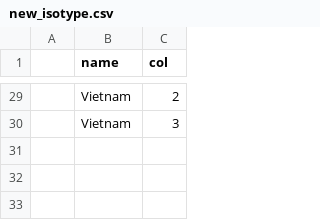
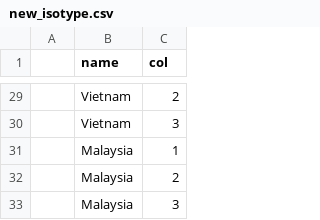
Before and after one commit to steverahardjo/viz02, a CSV file: src/dataset/new_isotype.csv, drawn as a sheet; only a part is shown, gaps mark what is left out.

Commit message:
fix data ffffffff enter the commit message for your changes. Lines starting

```diff
--- a/src/dataset/new_isotype.csv
+++ b/src/dataset/new_isotype.csv
@@ -30 +30,4 @@
 ,Vietnam,3
+,Malaysia,1
+,Malaysia,2
+,Malaysia,3
```
Also changed, not shown: src/dataset/bubbleChart_pictograph.csv.
